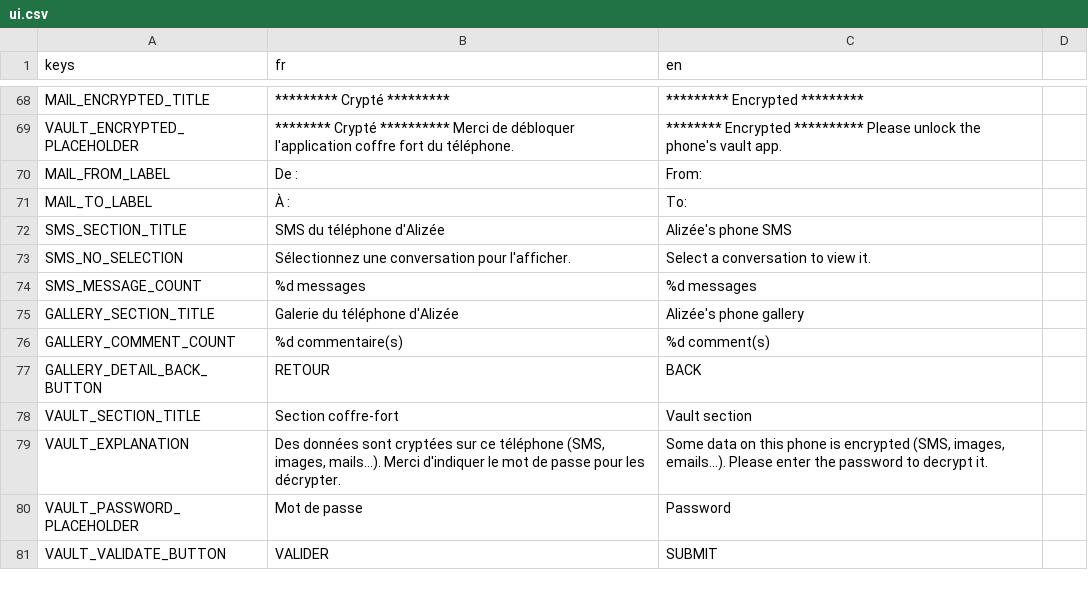
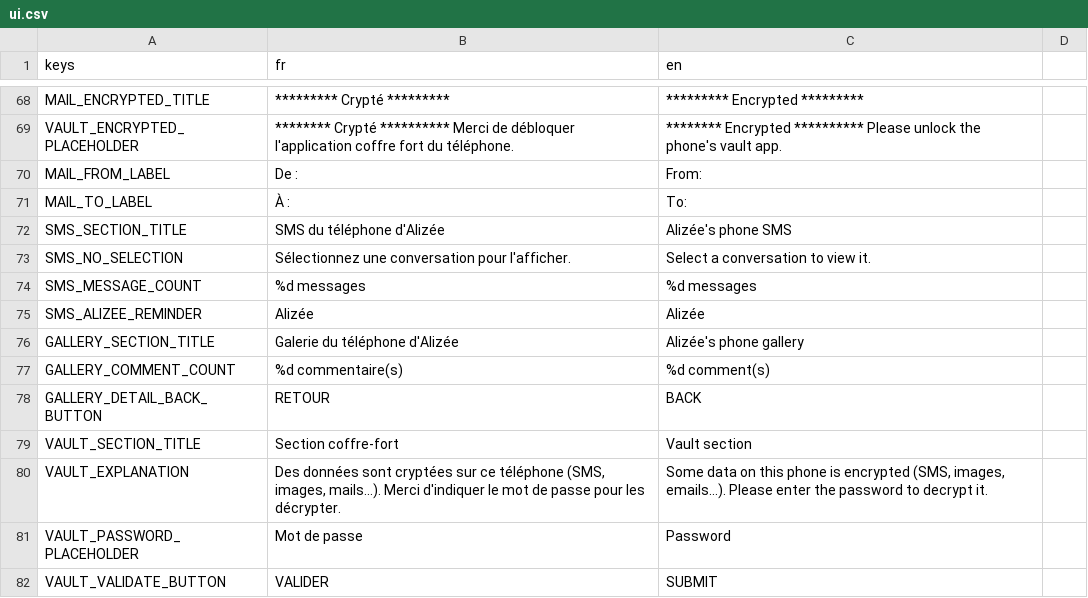
Before and after one commit to creerjeuvideoseul/whitehat_godot, a CSV file: translations/ui.csv, drawn as a sheet; only a part is shown, gaps mark what is left out.

```diff
--- a/translations/ui.csv
+++ b/translations/ui.csv
@@ -76,2 +76,3 @@ SMS_NO_SELECTION,Sélectionnez une conversation pour l'afficher.,Select a conver
 SMS_MESSAGE_COUNT,%d messages,%d messages
+SMS_ALIZEE_REMINDER,Alizée,Alizée
 GALLERY_SECTION_TITLE,Galerie du téléphone d'Alizée,Alizée's phone gallery
```
Also changed, not shown: 2 other files.
